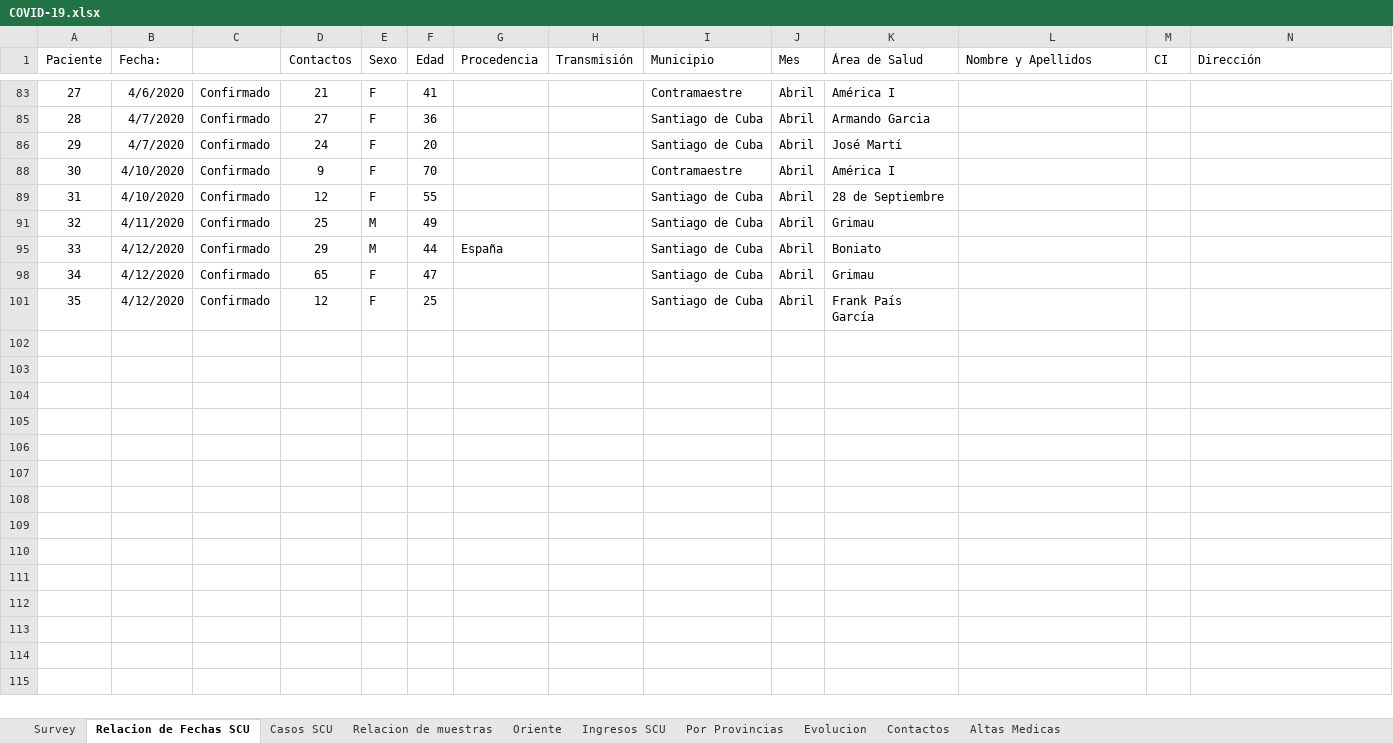
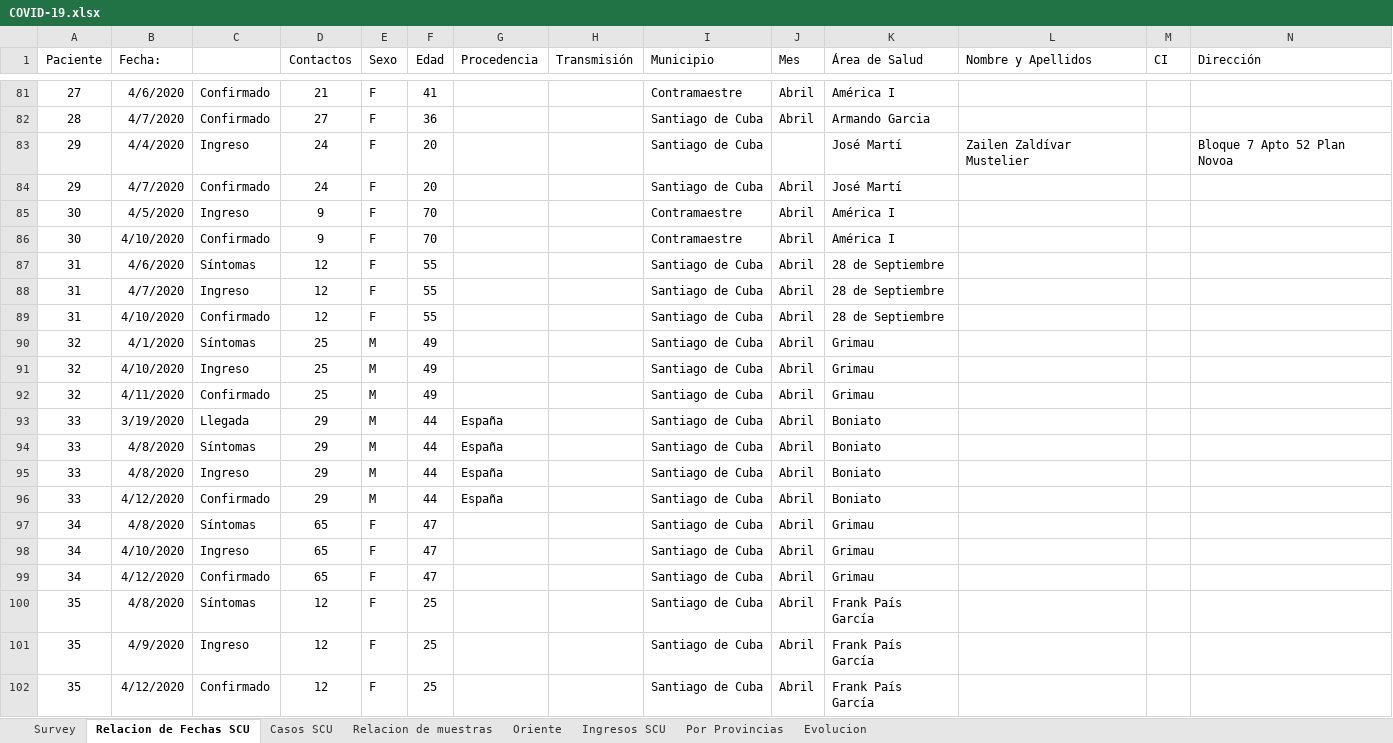
Before and after one commit to eloyoliveros91/covid19scu, an Excel workbook: data/COVID-19.xlsx, sheet Relacion de Fechas SCU, drawn as a sheet; only a part is shown, gaps mark what is left out; values as stored, in another font and other column widths than the file's, no borders; rows hold the shown columns only; the diff covers the shown part only; the diff names each change by its address in the sheet, - before the commit and + after, or states it on an @@ line.

Commit message:
Data updated 13/4 12:00

```diff
--- a/data/COVID-19.xlsx (sheet Relacion de Fechas SCU)
+++ b/data/COVID-19.xlsx (sheet Relacion de Fechas SCU)
-sheet tab: Contactos
-sheet tab: Altas Medicas
+row 83: 29 | 4/4/2020 | Ingreso | 24 | F | 20 |  |  | Santiago de Cuba |  | José Martí | Zailen Zaldívar Mustelier |  | Bloque 7 Apto 52 Plan Novoa
@@ row 85 unhidden: 30 | 4/5/2020 | Ingreso | 9 | F | 70 |  |  | Contramaestre | Abril | América I @@
@@ row 87 unhidden: 31 | 4/6/2020 | Síntomas | 12 | F | 55 |  |  | Santiago de Cuba | Abril | 28 de Septiembre @@
@@ row 88 unhidden: 31 | 4/7/2020 | Ingreso | 12 | F | 55 |  |  | Santiago de Cuba | Abril | 28 de Septiembre @@
@@ row 90 unhidden: 32 | 4/1/2020 | Síntomas | 25 | M | 49 |  |  | Santiago de Cuba | Abril | Grimau @@
@@ row 91 unhidden: 32 | 4/10/2020 | Ingreso | 25 | M | 49 |  |  | Santiago de Cuba | Abril | Grimau @@
@@ row 93 unhidden: 33 | 3/19/2020 | Llegada | 29 | M | 44 | España |  | Santiago de Cuba | Abril | Boniato @@
@@ row 94 unhidden: 33 | 4/8/2020 | Síntomas | 29 | M | 44 | España |  | Santiago de Cuba | Abril | Boniato @@
@@ row 95 unhidden: 33 | 4/8/2020 | Ingreso | 29 | M | 44 | España |  | Santiago de Cuba | Abril | Boniato @@
@@ row 97 unhidden: 34 | 4/8/2020 | Síntomas | 65 | F | 47 |  |  | Santiago de Cuba | Abril | Grimau @@
@@ row 98 unhidden: 34 | 4/10/2020 | Ingreso | 65 | F | 47 |  |  | Santiago de Cuba | Abril | Grimau @@
@@ row 100 unhidden: 35 | 4/8/2020 | Síntomas | 12 | F | 25 |  |  | Santiago de Cuba | Abril | Frank País García @@
@@ row 101 unhidden: 35 | 4/9/2020 | Ingreso | 12 | F | 25 |  |  | Santiago de Cuba | Abril | Frank País García @@
```
Also changed, not shown: 7 added rows, 2 moved rows, 46 hidden or unhidden rows and 5 edited cells elsewhere in this sheet, sheet Oriente, sheet Ingresos SCU, sheet Relacion de muestras, sheet Casos SCU, sheet Survey, data/muestras.xlsx.
